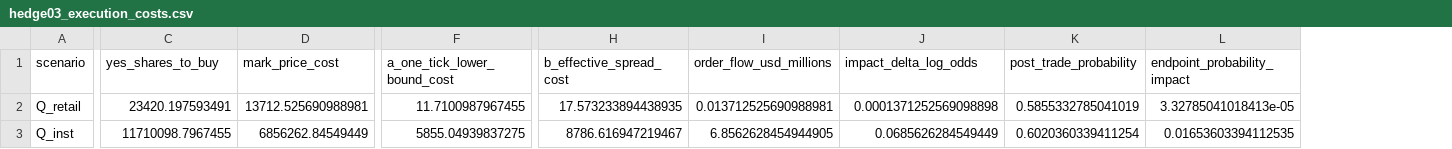
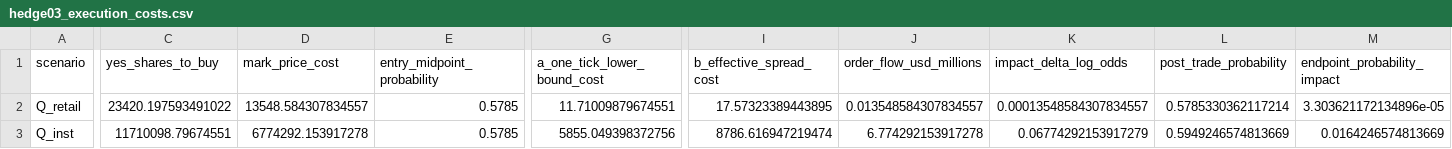
Before and after one commit to nickdatak/Prediction-Markets, a CSV file: data/hedge03_execution_costs.csv, drawn as a sheet; only a part is shown, gaps mark what is left out; addresses are those after the commit; the diff covers the shown part only; the diff names each change by its address in the sheet, - before the commit and + after, or states it on an @@ line.

```diff
--- a/data/hedge03_execution_costs.csv
+++ b/data/hedge03_execution_costs.csv
+column E (entry_midpoint_probability), rows 2-3: 0.5785 | 0.5785
-C2 (yes_shares_to_buy): 23420.197593491
+C2 (yes_shares_to_buy): 23420.197593491022
-D2 (mark_price_cost): 13712.525690988981
+D2 (mark_price_cost): 13548.584307834557
-G2 (a_one_tick_lower_bound_cost): 11.7100987967455
+G2 (a_one_tick_lower_bound_cost): 11.71009879674551
-I2 (b_effective_spread_cost): 17.573233894438935
+I2 (b_effective_spread_cost): 17.57323389443895
-J2 (order_flow_usd_millions): 0.013712525690988981
+J2 (order_flow_usd_millions): 0.013548584307834557
-K2 (impact_delta_log_odds): 0.0001371252569098898
+K2 (impact_delta_log_odds): 0.00013548584307834557
-L2 (post_trade_probability): 0.5855332785041019
+L2 (post_trade_probability): 0.5785330362117214
-M2 (endpoint_probability_impact): 3.32785041018413e-05
+M2 (endpoint_probability_impact): 3.303621172134896e-05
-C3 (yes_shares_to_buy): 11710098.7967455
+C3 (yes_shares_to_buy): 11710098.79674551
-D3 (mark_price_cost): 6856262.84549449
+D3 (mark_price_cost): 6774292.153917278
-G3 (a_one_tick_lower_bound_cost): 5855.04939837275
+G3 (a_one_tick_lower_bound_cost): 5855.049398372756
-I3 (b_effective_spread_cost): 8786.616947219467
+I3 (b_effective_spread_cost): 8786.616947219474
-J3 (order_flow_usd_millions): 6.8562628454944905
+J3 (order_flow_usd_millions): 6.774292153917278
-K3 (impact_delta_log_odds): 0.0685626284549449
+K3 (impact_delta_log_odds): 0.06774292153917279
-L3 (post_trade_probability): 0.6020360339411254
+L3 (post_trade_probability): 0.5949246574813669
-M3 (endpoint_probability_impact): 0.01653603394112535
+M3 (endpoint_probability_impact): 0.0164246574813669
```
Also changed, not shown: 6 edited cells elsewhere in this file, data/hedge03_scenarios.csv, data/outofsamplevalidation02_final_deliverable.csv, 25 other files.
